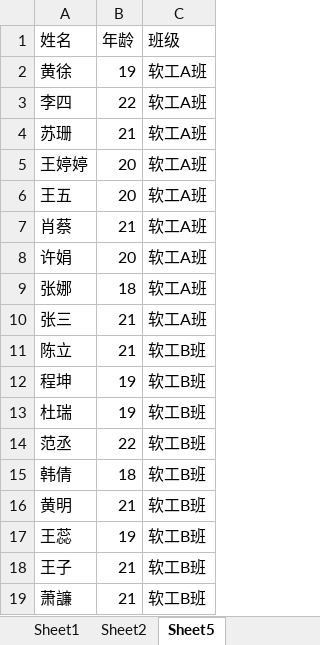
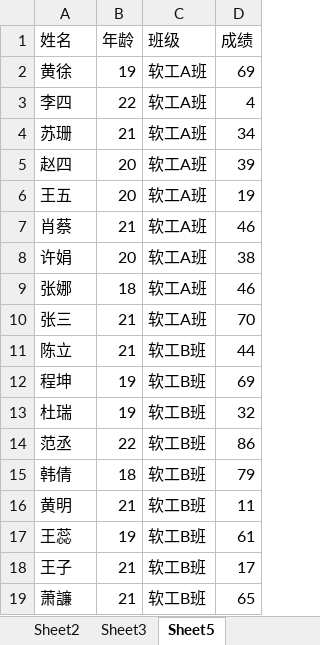
Before and after one commit to ajiede/python_Programming, an Excel workbook: test_1/students_scores.xlsx, sheet Sheet5, drawn as a sheet; values as stored, in another font and other column widths than the file's, no borders; the diff names each change by its address in the sheet, - before the commit and + after, or states it on an @@ line.

```diff
--- a/test_1/students_scores.xlsx (sheet Sheet5)
+++ b/test_1/students_scores.xlsx (sheet Sheet5)
+sheet tab: Sheet3
+column D (成绩), rows 2-19: 69 | 4 | 34 | 39 | 19 | 46 | 38 | 46 | 70 | 44 | 69 | 32 | 86 | 79 | 11 | 61 | 17 | 65
-A5 (姓名): 王婷婷
+A5 (姓名): 赵四
```
Also changed, not shown: sheet Sheet1, sheet Sheet2, 4 other files.
